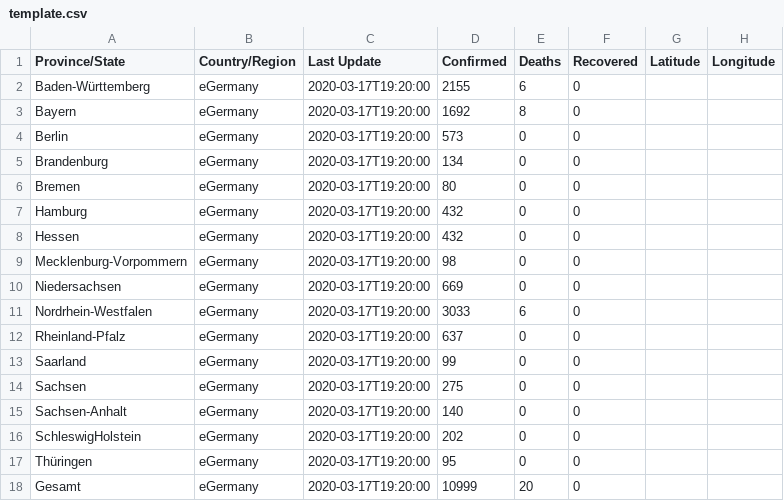
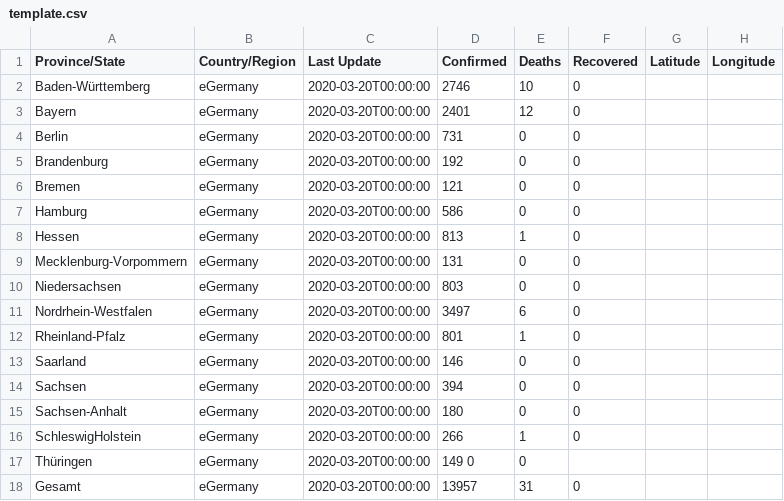
Before and after one commit to marcvs/Coronavirus, a CSV file: rki-fallzahlen/template.csv, drawn as a sheet; the diff names each change by its address in the sheet, - before the commit and + after, or states it on an @@ line.

Commit message:
update time

```diff
--- a/rki-fallzahlen/template.csv
+++ b/rki-fallzahlen/template.csv
-C2:C18 (Last Update): 2020-03-17T19:20:00
+C2:C18 (Last Update): 2020-03-20T00:00:00
-D2 (Confirmed): 2155
+D2 (Confirmed): 2746
-E2 (Deaths): 6
+E2 (Deaths): 10
-D3 (Confirmed): 1692
+D3 (Confirmed): 2401
-E3 (Deaths): 8
+E3 (Deaths): 12
-D4 (Confirmed): 573
+D4 (Confirmed): 731
-D5 (Confirmed): 134
+D5 (Confirmed): 192
-D6 (Confirmed): 80
+D6 (Confirmed): 121
-D7 (Confirmed): 432
+D7 (Confirmed): 586
-D8 (Confirmed): 432
+D8 (Confirmed): 813
-E8 (Deaths): 0
+E8 (Deaths): 1
-D9 (Confirmed): 98
+D9 (Confirmed): 131
-D10 (Confirmed): 669
+D10 (Confirmed): 803
-D11 (Confirmed): 3033
+D11 (Confirmed): 3497
-D12 (Confirmed): 637
+D12 (Confirmed): 801
-E12 (Deaths): 0
+E12 (Deaths): 1
-D13 (Confirmed): 99
+D13 (Confirmed): 146
-D14 (Confirmed): 275
+D14 (Confirmed): 394
-D15 (Confirmed): 140
+D15 (Confirmed): 180
-D16 (Confirmed): 202
+D16 (Confirmed): 266
-E16 (Deaths): 0
+E16 (Deaths): 1
-D17 (Confirmed): 95
+D17 (Confirmed): 149 0
-F17 (Recovered): 0
+F17 (Recovered): (empty)
-D18 (Confirmed): 10999
+D18 (Confirmed): 13957
-E18 (Deaths): 20
+E18 (Deaths): 31
```
